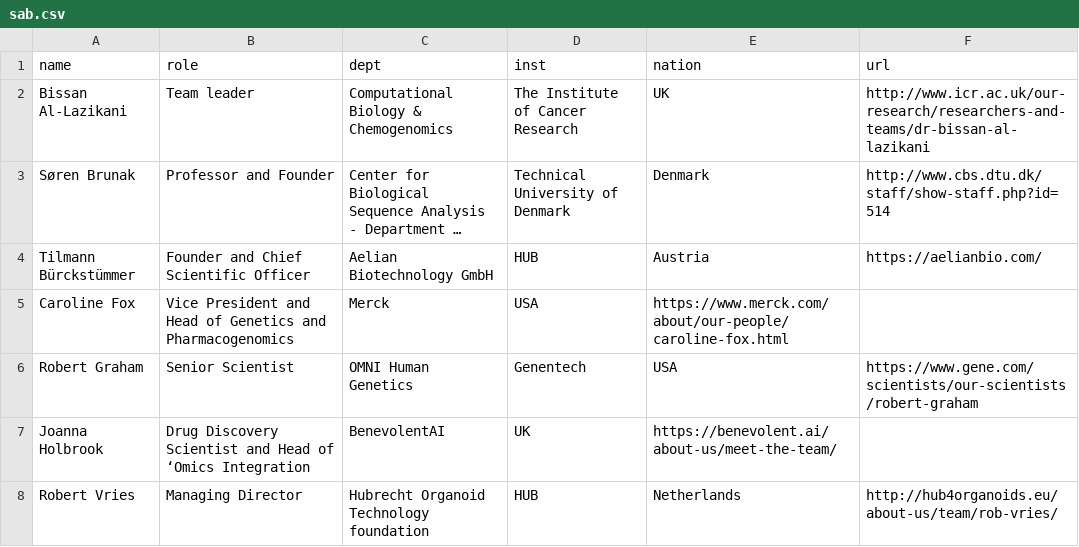
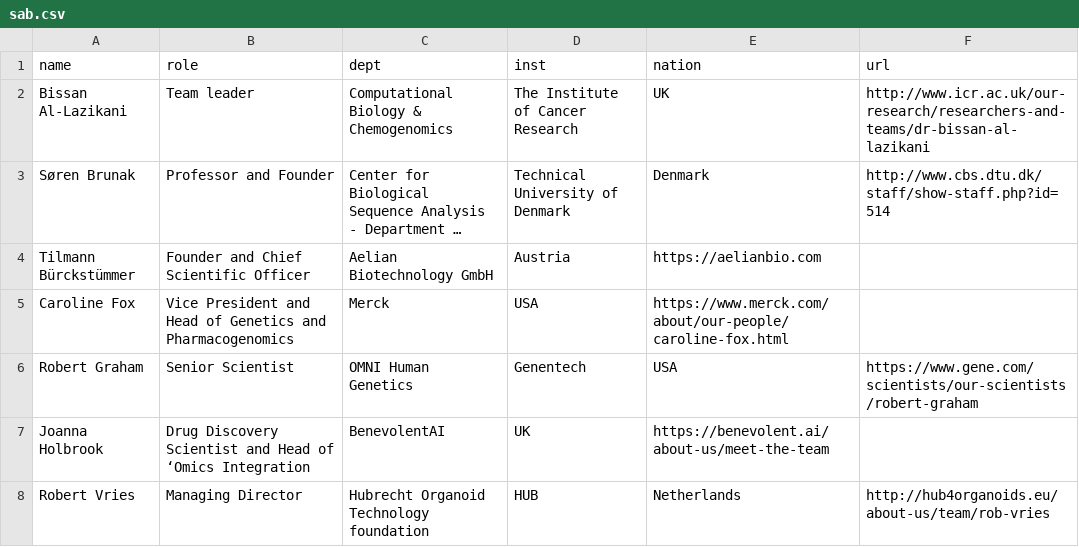
Before and after one commit to opentargets/opentargets.github.io, a CSV file: _data/sab.csv, drawn as a sheet; long unchanged cells end in …; the diff names each change by its address in the sheet, - before the commit and + after, or states it on an @@ line.

Commit message:
Update sab.csv

```diff
--- a/_data/sab.csv
+++ b/_data/sab.csv
-D4 (inst): HUB
+D4 (inst): Austria
-E4 (nation): Austria
+E4 (nation): https://aelianbio.com
-F4 (url): https://aelianbio.com/
+F4 (url): (empty)
-E7 (nation): https://benevolent.ai/about-us/meet-the-team/
+E7 (nation): https://benevolent.ai/about-us/meet-the-team
-F8 (url): http://hub4organoids.eu/about-us/team/rob-vries/
+F8 (url): http://hub4organoids.eu/about-us/team/rob-vries
```
